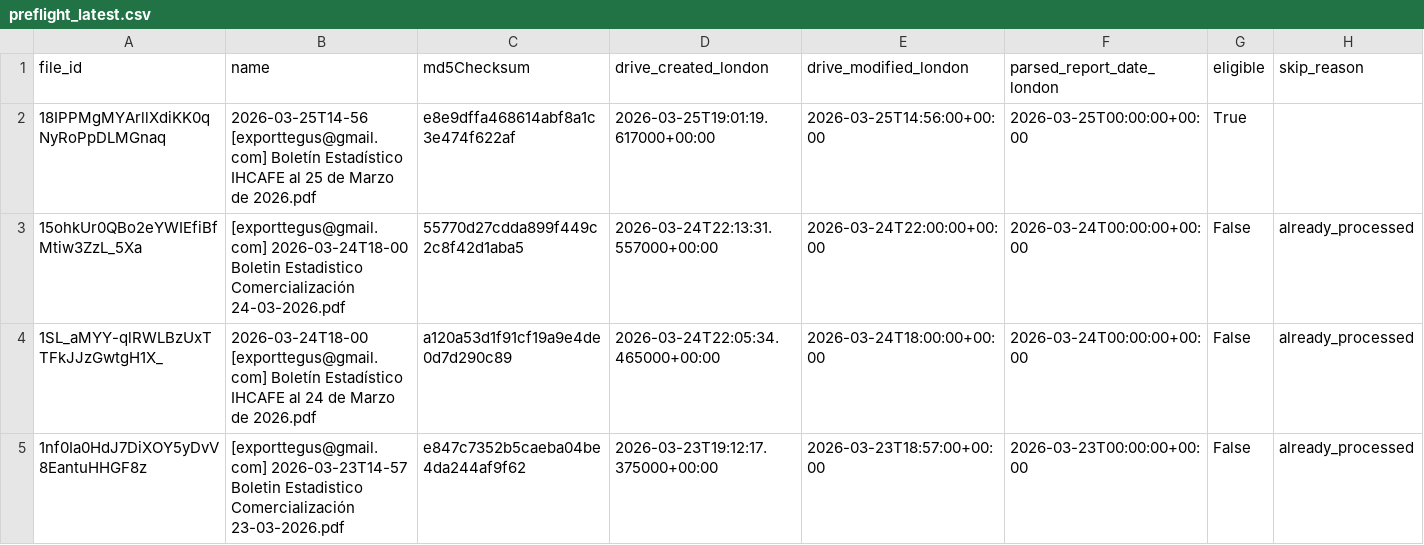
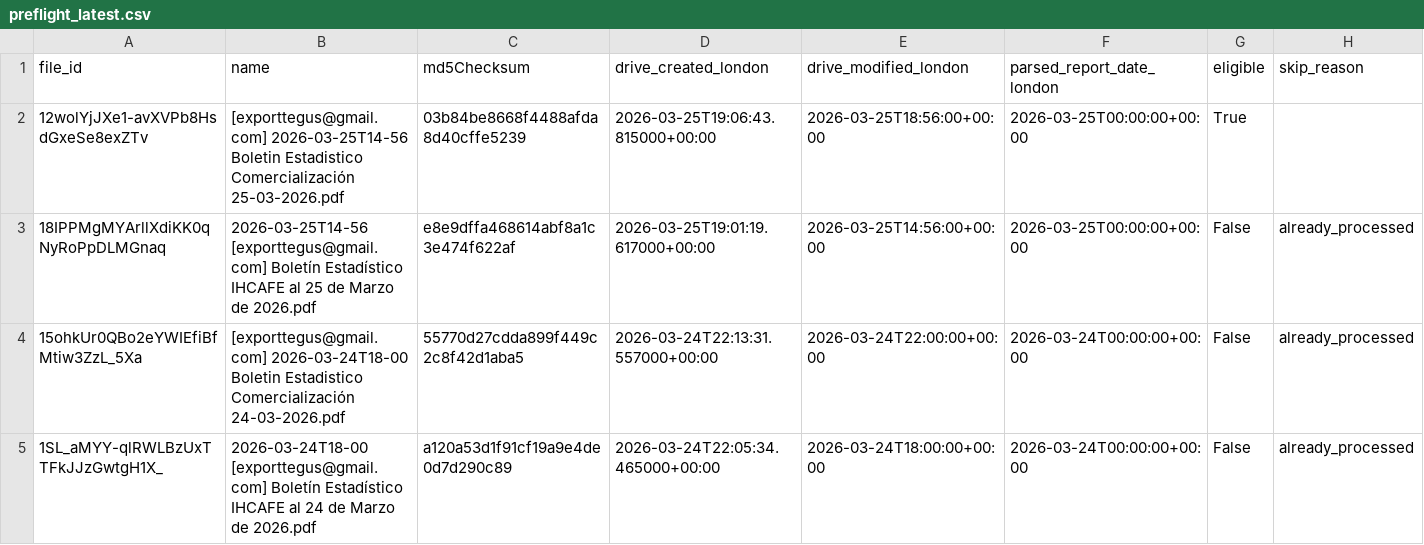
Before and after one commit to JuanDBeltranP/_r, a CSV file: outputs/latest/preflight_latest.csv, drawn as a sheet; only a part is shown; the shorter side is filled out with more unchanged rows.

Commit message:
Auto update reports 2026-03-25T19:30:06Z

```diff
--- a/outputs/latest/preflight_latest.csv
+++ b/outputs/latest/preflight_latest.csv
@@ -1,3 +1,4 @@
 file_id,name,md5Checksum,drive_created_london,drive_modified_london,parsed_report_date_london,eligible,skip_reason
-18IPPMgMYArllXdiKK0qNyRoPpDLMGnaq,2026-03-25T14-56 [exporttegus@gmail.com] Boletín Estadístico IHCAFE al 25 de Marzo de 2026.pdf,e8e9dffa468614abf8a1c3e474f622af,2026-03-25T19:01:19.617000+00:00,2026-03-25T14:56:00+00:00,2026-03-25T00:00:00+00:00,True,
+12wolYjJXe1-avXVPb8HsdGxeSe8exZTv,[exporttegus@gmail.com] 2026-03-25T14-56 Boletin Estadistico Comercialización 25-03-2026.pdf,03b84be8668f4488afda8d40cffe5239,2026-03-25T19:06:43.815000+00:00,2026-03-25T18:56:00+00:00,2026-03-25T00:00:00+00:00,True,
+18IPPMgMYArllXdiKK0qNyRoPpDLMGnaq,2026-03-25T14-56 [exporttegus@gmail.com] Boletín Estadístico IHCAFE al 25 de Marzo de 2026.pdf,e8e9dffa468614abf8a1c3e474f622af,2026-03-25T19:01:19.617000+00:00,2026-03-25T14:56:00+00:00,2026-03-25T00:00:00+00:00,False,already_processed
 15ohkUr0QBo2eYWIEfiBfMtiw3ZzL_5Xa,[exporttegus@gmail.com] 2026-03-24T18-00 Boletin Estadistico Comercialización 24-03-2026.pdf,55770d27cdda899f449c2c8f42d1aba5,2026-03-24T22:13:31.557000+00:00,2026-03-24T22:00:00+00:00,2026-03-24T00:00:00+00:00,False,already_processed
```
Also changed, not shown: outputs/historical/processed_files.csv, outputs/latest/honduras_reports_latest.csv, 2 other files.
